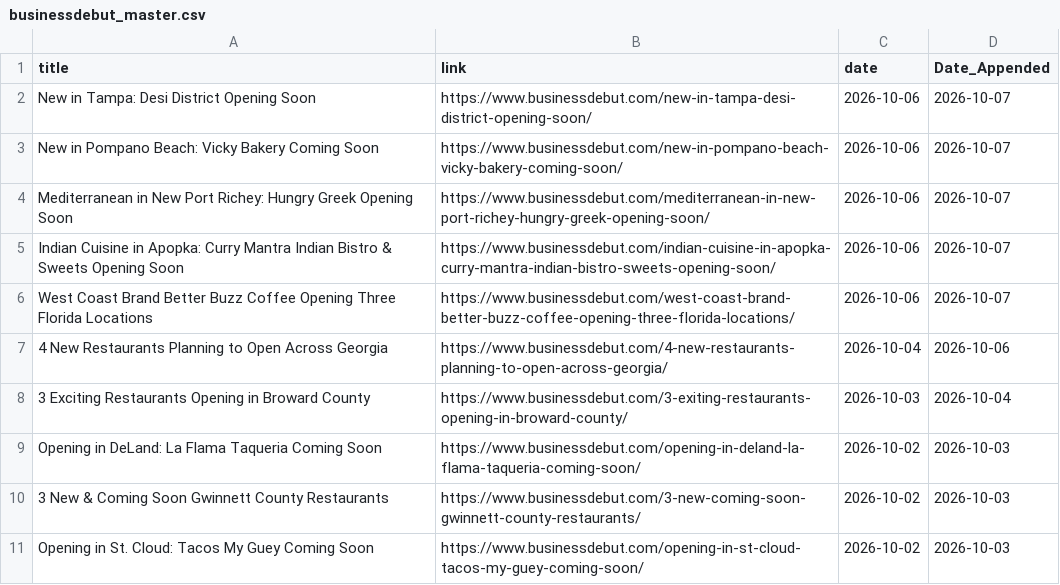
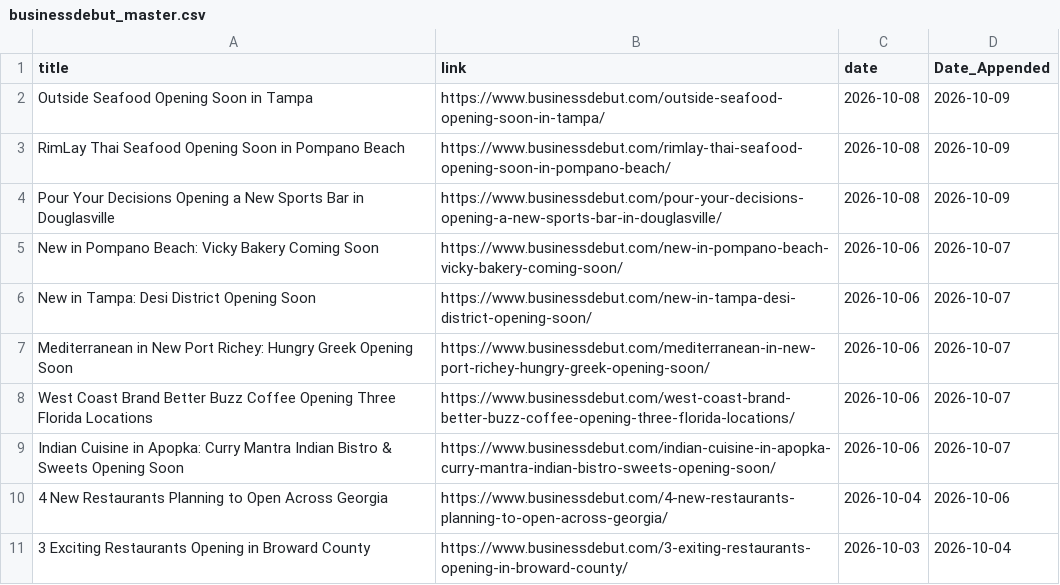
Before and after one commit to chelaniparth/retail-news-tracker, a CSV file: scrapers/master_file/businessdebut_master.csv, drawn as a sheet; only a part is shown; the shorter side is filled out with more unchanged rows; the diff covers the shown part only.

```diff
--- a/scrapers/master_file/businessdebut_master.csv
+++ b/scrapers/master_file/businessdebut_master.csv
@@ -1,7 +1,10 @@
 title,link,date,Date_Appended
+Outside Seafood Opening Soon in Tampa,https://www.businessdebut.com/outside-seafood-opening-soon-in-tampa/,2026-10-08,2026-10-09
+RimLay Thai Seafood Opening Soon in Pompano Beach,https://www.businessdebut.com/rimlay-thai-seafood-opening-soon-in-pompano-beach/,2026-10-08,2026-10-09
+Pour Your Decisions Opening a New Sports Bar in Douglasville,https://www.businessdebut.com/pour-your-decisions-opening-a-new-sports-bar-in-douglasville/,2026-10-08,2026-10-09
+New in Pompano Beach: Vicky Bakery Coming Soon,https://www.businessdebut.com/new-in-pompano-beach-vicky-bakery-coming-soon/,2026-10-06,2026-10-07
 New in Tampa: Desi District Opening Soon,https://www.businessdebut.com/new-in-tampa-desi-district-opening-soon/,2026-10-06,2026-10-07
-New in Pompano Beach: Vicky Bakery Coming Soon,https://www.businessdebut.com/new-in-pompano-beach-vicky-bakery-coming-soon/,2026-10-06,2026-10-07
 Mediterranean in New Port Richey: Hungry Greek Opening Soon,https://www.businessdebut.com/mediterranean-in-new-port-richey-hungry-greek-opening-soon/,2026-10-06,2026-10-07
+West Coast Brand Better Buzz Coffee Opening Three Florida Locations,https://www.businessdebut.com/west-coast-brand-better-buzz-coffee-opening-three-florida-locations/,2026-10-06,2026-10-07
 Indian Cuisine in Apopka: Curry Mantra Indian Bistro & Sweets Opening Soon,https://www.businessdebut.com/indian-cuisine-in-apopka-curry-mantra-indian-bistro-sweets-opening-soon/,2026-10-06,2026-10-07
-West Coast Brand Better Buzz Coffee Opening Three Florida Locations,https://www.businessdebut.com/west-coast-brand-better-buzz-coffee-opening-three-florida-locations/,2026-10-06,2026-10-07
 4 New Restaurants Planning to Open Across Georgia,https://www.businessdebut.com/4-new-restaurants-planning-to-open-across-georgia/,2026-10-04,2026-10-06
```
Also changed, not shown: 19 moved rows elsewhere in this file, 4 other files.
